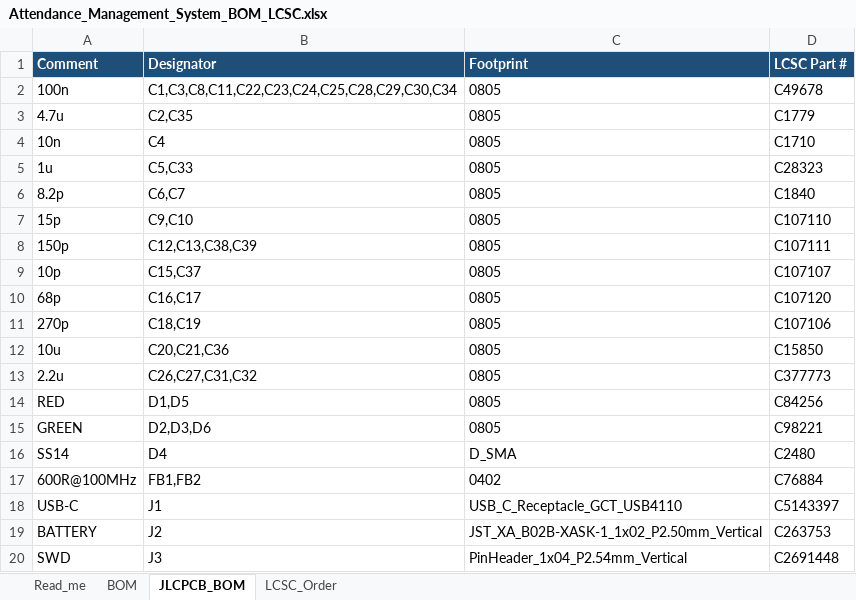
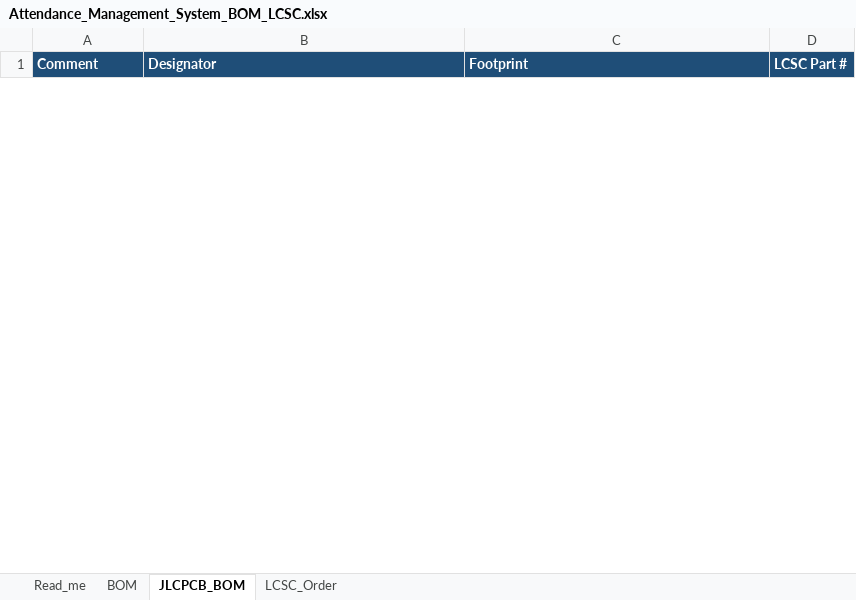
Before and after one commit to rajinthanr/Attendance-Management-System, an Excel workbook: PCB/bom/Attendance_Management_System_BOM_LCSC.xlsx, sheet JLCPCB_BOM, drawn as a sheet; only a part is shown; values as stored, in another font and other column widths than the file's, no borders; removed rows and columns are numbered as before the commit, all else as after; the diff covers the shown part only; the diff names each change by its address in the sheet, - before the commit and + after, or states it on an @@ line.

```diff
--- a/PCB/bom/Attendance_Management_System_BOM_LCSC.xlsx (sheet JLCPCB_BOM)
+++ b/PCB/bom/Attendance_Management_System_BOM_LCSC.xlsx (sheet JLCPCB_BOM)
-row 2: 100n | C1,C3,C8,C11,C22,C23,C24,C25,C28,C29,C30,C34 | 0805 | C49678
-row 3: 4.7u | C2,C35 | 0805 | C1779
-row 4: 10n | C4 | 0805 | C1710
-row 5: 1u | C5,C33 | 0805 | C28323
-row 6: 8.2p | C6,C7 | 0805 | C1840
-row 7: 15p | C9,C10 | 0805 | C107110
-row 8: 150p | C12,C13,C38,C39 | 0805 | C107111
-row 9: 10p | C15,C37 | 0805 | C107107
-row 10: 68p | C16,C17 | 0805 | C107120
-row 11: 270p | C18,C19 | 0805 | C107106
-row 12: 10u | C20,C21,C36 | 0805 | C15850
-row 13: 2.2u | C26,C27,C31,C32 | 0805 | C377773
-row 14: RED | D1,D5 | 0805 | C84256
-row 15: GREEN | D2,D3,D6 | 0805 | C98221
-row 16: SS14 | D4 | D_SMA | C2480
-row 17: 600R@100MHz | FB1,FB2 | 0402 | C76884
-row 18: USB-C | J1 | USB_C_Receptacle_GCT_USB4110 | C5143397
-row 19: BATTERY | J2 | JST_XA_B02B-XASK-1_1x02_P2.50mm_Vertical | C263753
-row 20: SWD | J3 | PinHeader_1x04_P2.54mm_Vertical | C2691448
```
Also changed, not shown: 40 added rows and 21 removed rows elsewhere in this sheet, sheet BOM, sheet LCSC_Order, sheet Read_me, charts or pictures, PCB/bom/Attendance_Management_System_BOM_DigiKey.xlsx, 25 other files.
